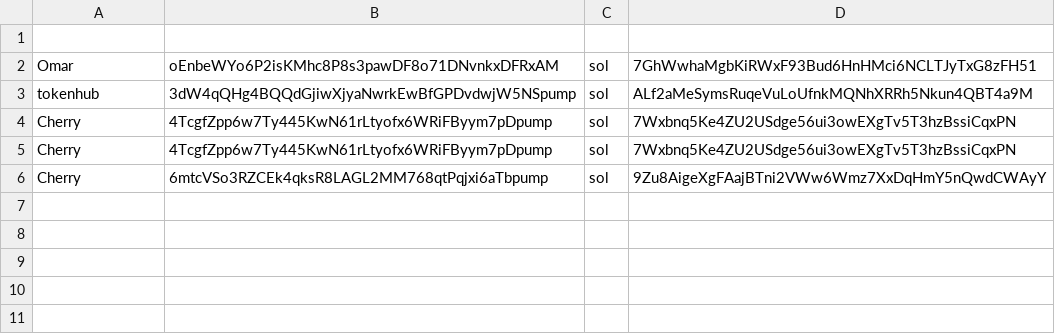
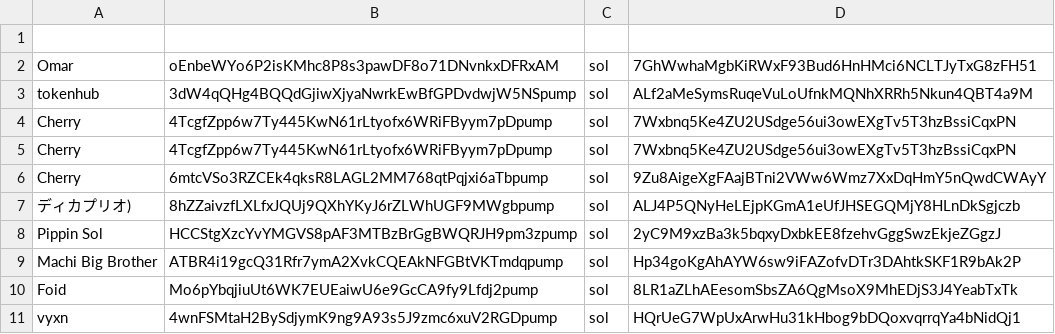
Before and after one commit to benhichem/pump.Dev.Scraper, a CSV file: wallets.csv, drawn as a sheet; the diff names each change by its address in the sheet, - before the commit and + after, or states it on an @@ line.

```diff
--- a/wallets.csv
+++ b/wallets.csv
+row 7: ディカプリオ) | 8hZZaivzfLXLfxJQUj9QXhYKyJ6rZLWhUGF9MWgbpump | sol | ALJ4P5QNyHeLEjpKGmA1eUfJHSEGQMjY8HLnDkSgjczb
+row 8: Pippin Sol | HCCStgXzcYvYMGVS8pAF3MTBzBrGgBWQRJH9pm3zpump | sol | 2yC9M9xzBa3k5bqxyDxbkEE8fzehvGggSwzEkjeZGgzJ
+row 9: Machi Big Brother | ATBR4i19gcQ31Rfr7ymA2XvkCQEAkNFGBtVKTmdqpump | sol | Hp34goKgAhAYW6sw9iFAZofvDTr3DAhtkSKF1R9bAk2P
+row 10: Foid | Mo6pYbqjiuUt6WK7EUEaiwU6e9GcCA9fy9Lfdj2pump | sol | 8LR1aZLhAEesomSbsZA6QgMsoX9MhEDjS3J4YeabTxTk
+row 11: vyxn | 4wnFSMtaH2BySdjymK9ng9A93s5J9zmc6xuV2RGDpump | sol | HQrUeG7WpUxArwHu31kHbog9bDQoxvqrrqYa4bNidQj1
```
Also changed, not shown: 6 other files.
